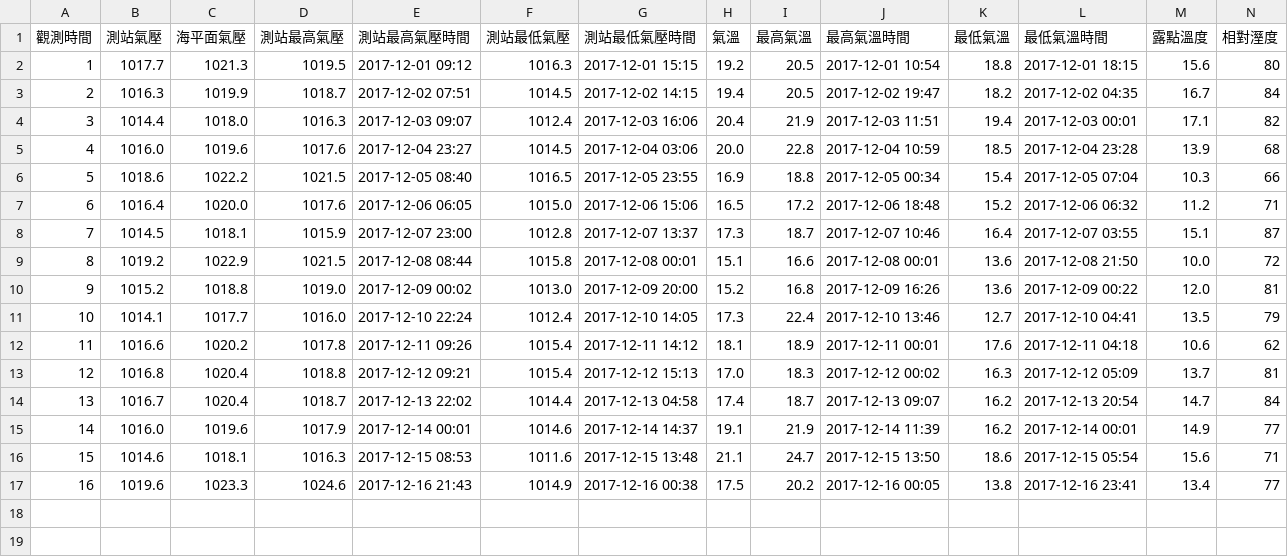
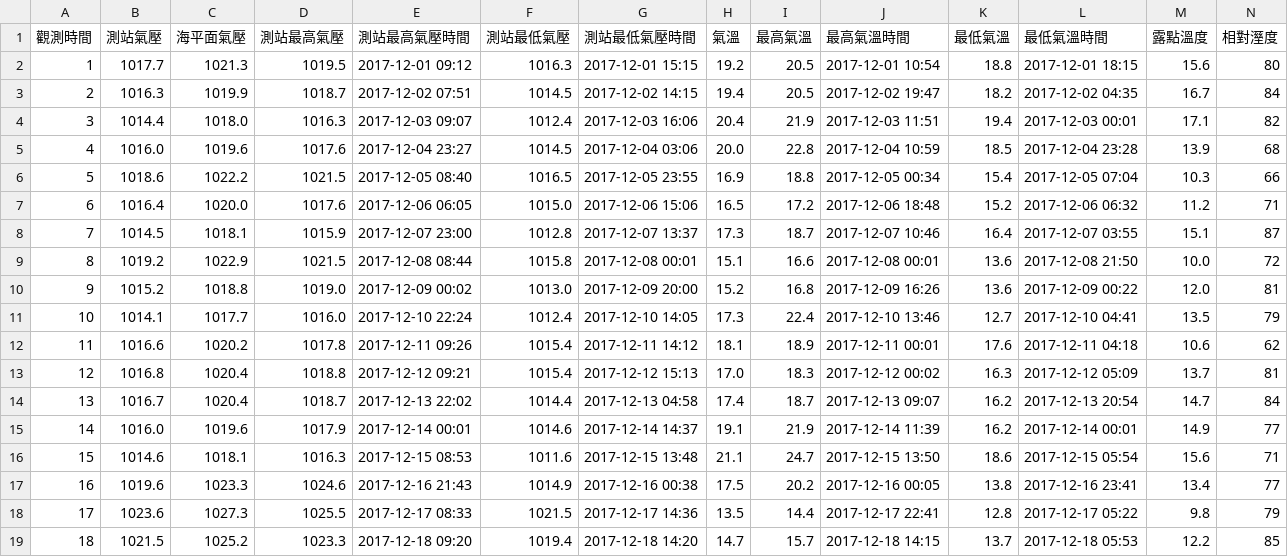
Before and after one commit to jessica0919/cwb, a CSV file: 201712.csv, drawn as a sheet; only a part is shown; rows hold the shown columns only; the diff names each change by its address in the sheet, - before the commit and + after, or states it on an @@ line.

```diff
--- a/201712.csv
+++ b/201712.csv
+row 18: 17 | 1023.6 | 1027.3 | 1025.5 | 2017-12-17 08:33 | 1021.5 | 2017-12-17 14:36 | 13.5 | 14.4 | 2017-12-17 22:41 | 12.8 | 2017-12-17 05:22 | 9.8 | 79
+row 19: 18 | 1021.5 | 1025.2 | 1023.3 | 2017-12-18 09:20 | 1019.4 | 2017-12-18 14:20 | 14.7 | 15.7 | 2017-12-18 14:15 | 13.7 | 2017-12-18 05:53 | 12.2 | 85
```
Also changed, not shown: 1 other file.
